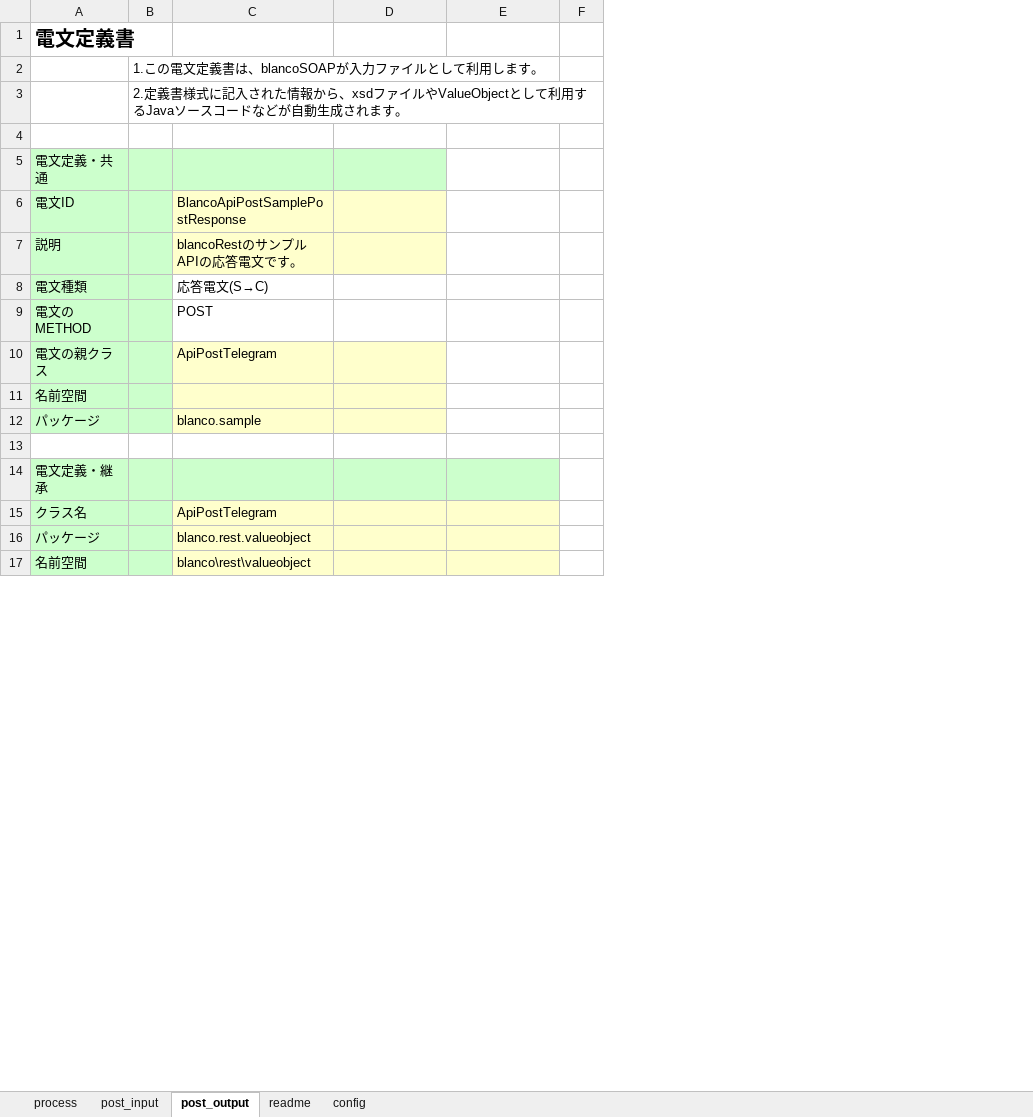
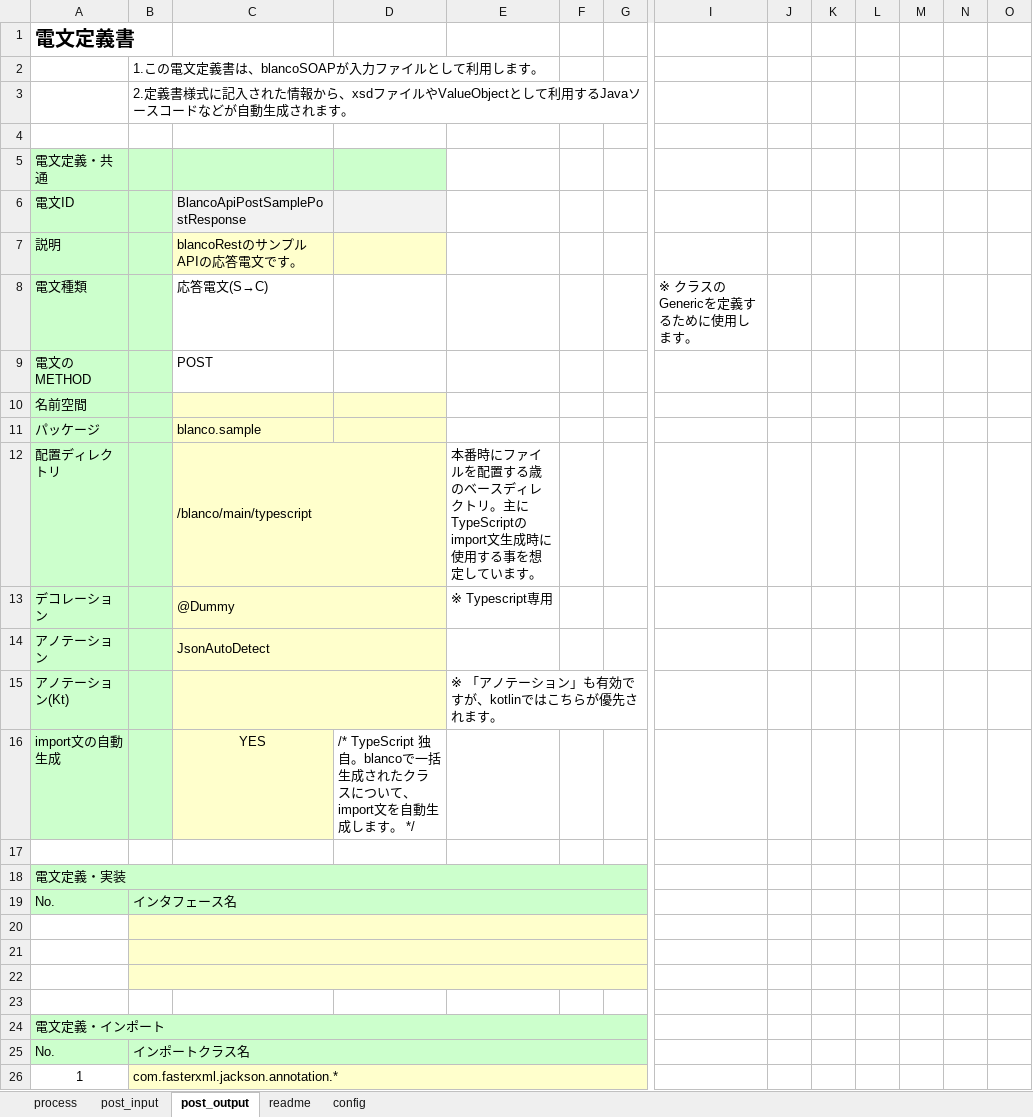
Before and after one commit to uedaueo/blancoRestGenerator, an Excel workbook: meta/api/BlancoApiPostSample.xlsx, sheet post_output, drawn as a sheet; only a part is shown, gaps mark what is left out; values as stored, in another font and other column widths than the file's, no borders; removed rows and columns are numbered as before the commit, all else as after; rows hold the shown columns only; the diff covers the shown part only; the diff names each change by its address in the sheet, - before the commit and + after, or states it on an @@ line.

```diff
--- a/meta/api/BlancoApiPostSample.xlsx (sheet post_output)
+++ b/meta/api/BlancoApiPostSample.xlsx (sheet post_output)
+column F, empty
+column I, row 8: ※ クラスのGenericを定義するために使用します。
+column J, empty
+column K, empty
+column L, empty
+column M, empty
+column N, empty
+column O, empty
-C6:D6 fill: #FFFFCC
+C6:D6 fill: #F2F2F2
-row 10: 電文の親クラス |  | ApiPostTelegram
+row 12: 配置ディレクトリ |  | /blanco/main/typescript |  | 本番時にファイルを配置する歳のベースディレクトリ。主にTypeScriptのimport文生成時に使用する事を想定しています。
+row 13: デコレーション |  | @Dummy |  | ※ Typescript専用
+row 14: アノテーション |  | JsonAutoDetect
+row 15: アノテーション(Kt) |  |  |  | ※ 「アノテーション」も有効ですが、kotlinではこちらが優先されます。
+row 16: import文の自動生成 |  | YES | /* TypeScript 独自。blancoで一括生成されたクラスについて、import文を自動生成します。 */
-A18 (電文定義書): 電文定義・継承
+A18 (電文定義書): 電文定義・実装
+A18:G18 merged
-G18 fill: none
+G18 fill: #CCFFCC
+row 19: No. | インタフェース名
-row 20: クラス名 |  | ApiPostTelegram
+row 20: (empty)
-A20:A22 fill: #CCFFCC
+A20:A22 fill: none
-B20:B22 fill: #CCFFCC
+B20:B22 fill: #FFFFCC
+B20:G20 merged
-G20:G22 fill: none
+G20:G22 fill: #FFFFCC
-row 21: パッケージ |  | blanco.rest.valueobject
+row 21: (empty)
+B21:G21 merged
-row 22: 名前空間 |  | blanco\rest\valueobject
+row 22: (empty)
+B22:G22 merged
+row 23: (empty)
+row 24: 電文定義・インポート
+row 25: No. | インポートクラス名
+row 26: 1 | com.fasterxml.jackson.annotation.*
```
Also changed, not shown: 12 added rows and 2 edited cells elsewhere in this sheet, sheet post_input, sheet process, sheet config, formulas that keep their value, meta/program/BlancoRestGeneratorConstants.xlsx, meta/program/BlancoRestGeneratorTelegramField.xlsx, 11 other files.
